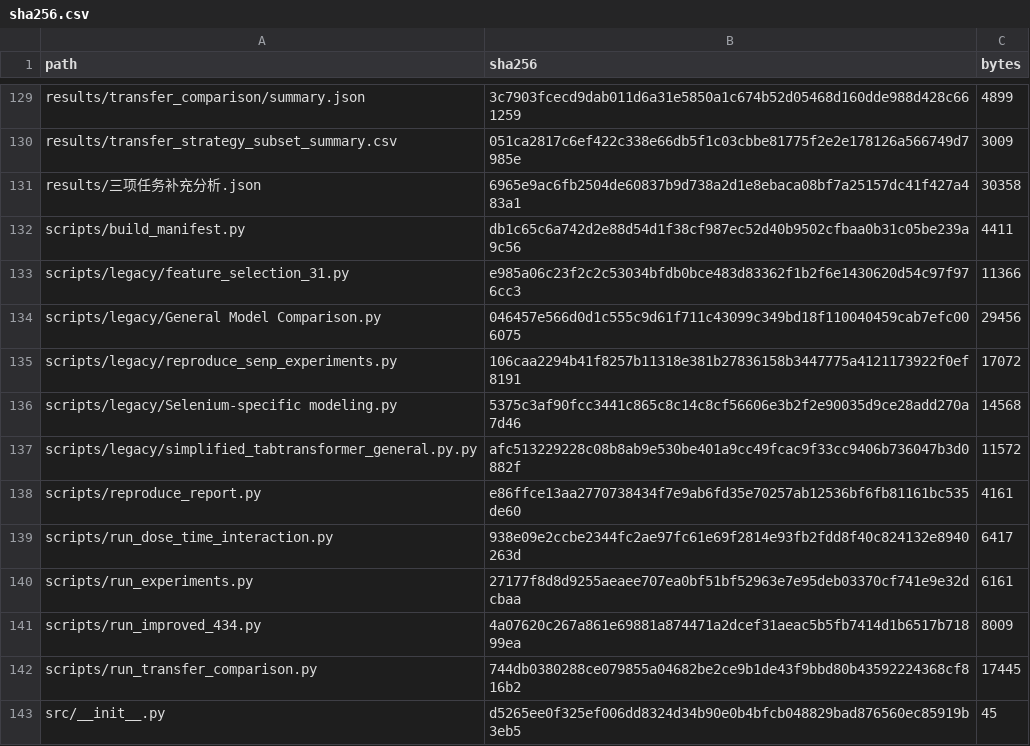
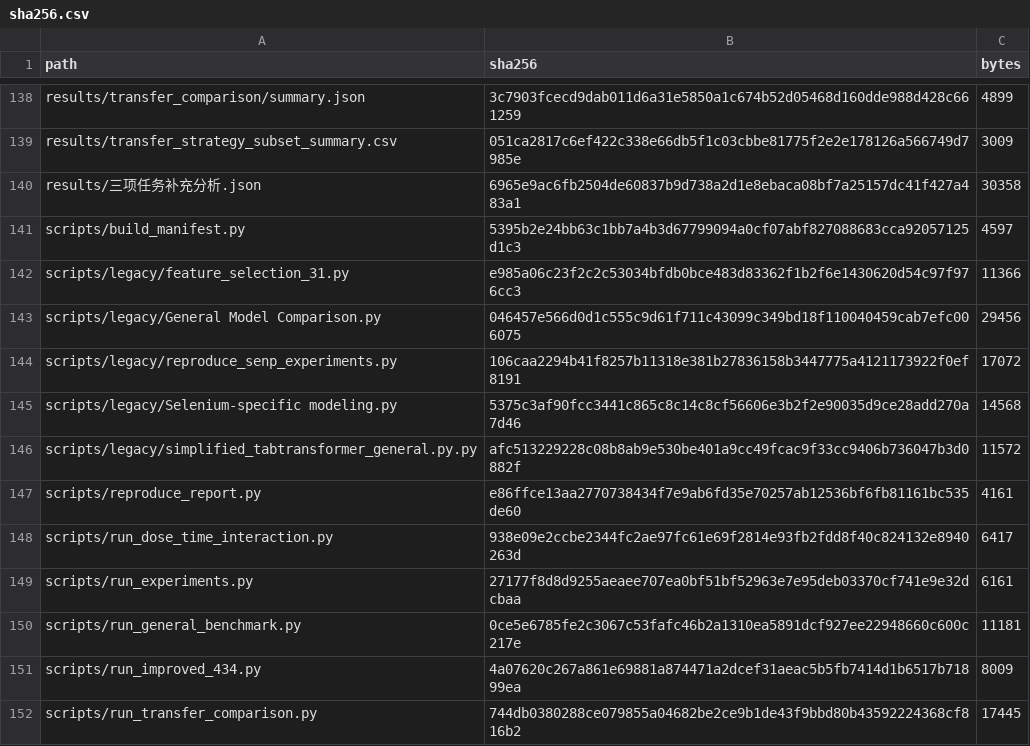
Before and after one commit to sunnyhmz7010/selenium-nanoparticle-cytotoxicity, a CSV file: manifest/sha256.csv, drawn as a sheet; only a part is shown, gaps mark what is left out; the shorter side is filled out with more unchanged rows; the diff covers the shown part only.

```diff
--- a/manifest/sha256.csv
+++ b/manifest/sha256.csv
@@ -131,3 +140,3 @@ results/transfer_strategy_subset_summary.csv,051ca2817c6ef422c338e66db5f1c03cbbe
 results/三项任务补充分析.json,6965e9ac6fb2504de60837b9d738a2d1e8ebaca08bf7a25157dc41f427a483a1,30358
-scripts/build_manifest.py,db1c65c6a742d2e88d54d1f38cf987ec52d40b9502cfbaa0b31c05be239a9c56,4411
+scripts/build_manifest.py,5395b2e24bb63c1bb7a4b3d67799094a0cf07abf827088683cca92057125d1c3,4597
 scripts/legacy/feature_selection_31.py,e985a06c23f2c2c53034bfdb0bce483d83362f1b2f6e1430620d54c97f976cc3,11366
@@ -140,2 +149,3 @@ scripts/run_dose_time_interaction.py,938e09e2ccbe2344fc2ae97fc61e69f2814e93fb2fd
 scripts/run_experiments.py,27177f8d8d9255aeaee707ea0bf51bf52963e7e95deb03370cf741e9e32dcbaa,6161
+scripts/run_general_benchmark.py,0ce5e6785fe2c3067c53fafc46b2a1310ea5891dcf927ee22948660c600c217e,11181
 scripts/run_improved_434.py,4a07620c267a861e69881a874471a2dcef31aeac5b5fb7414d1b6517b71899ea,8009
```
Also changed, not shown: 10 added rows and 10 edited cells elsewhere in this file, 22 other files.
